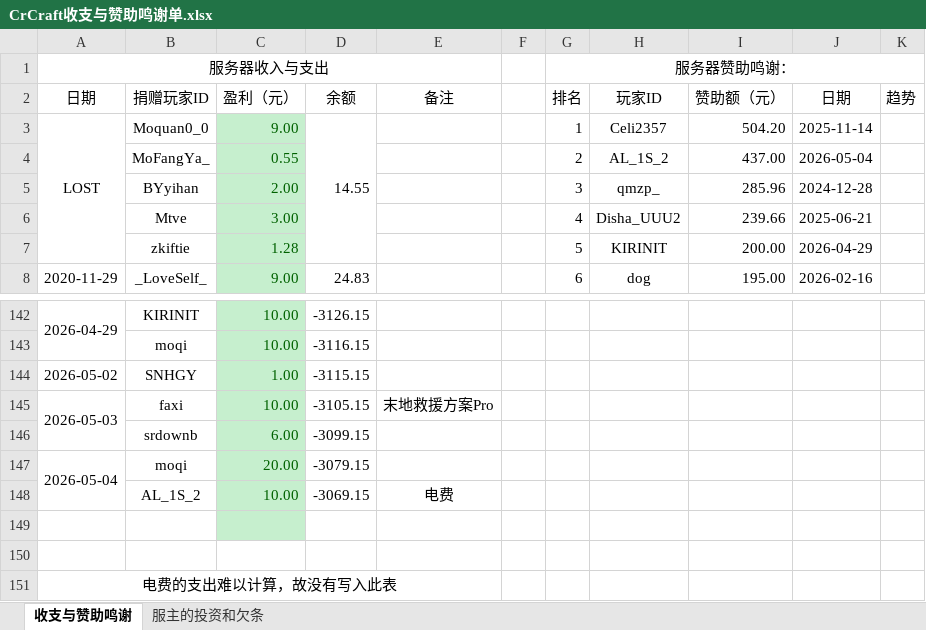
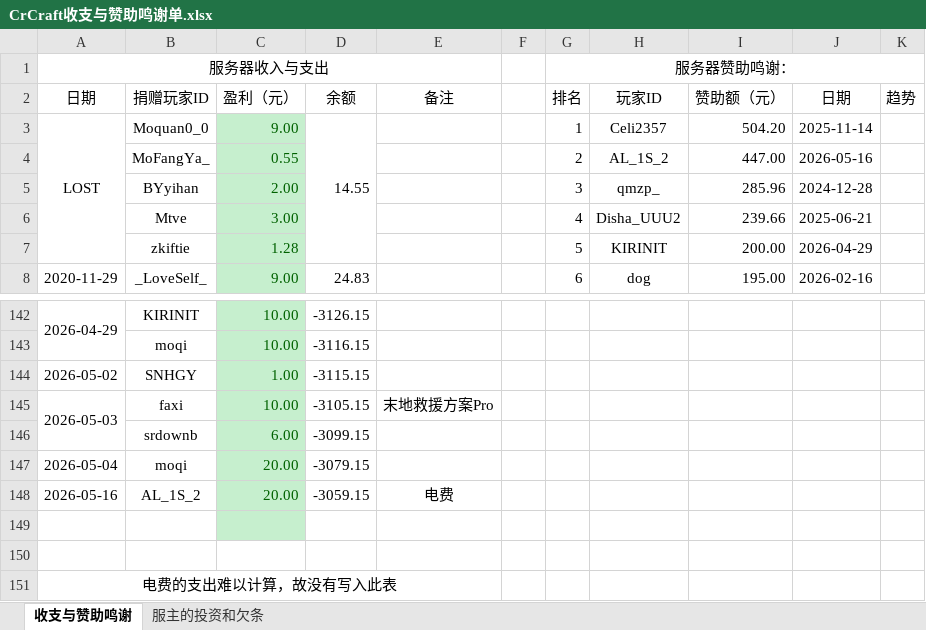
Before and after one commit to LHM056awa/CrCraft-Info, an Excel workbook: CrCraft收支与赞助鸣谢单.xlsx, sheet 收支与赞助鸣谢, drawn as a sheet; only a part is shown, gaps mark what is left out; values as stored, in another font and other column widths than the file's, no borders; conditional formats not drawn; removed rows and columns are numbered as before the commit, all else as after; the diff names each change by its address in the sheet, - before the commit and + after, or states it on an @@ line.

Commit message:
Update CrCraft收支与赞助鸣谢单.xlsx

```diff
--- a/CrCraft收支与赞助鸣谢单.xlsx (sheet 收支与赞助鸣谢)
+++ b/CrCraft收支与赞助鸣谢单.xlsx (sheet 收支与赞助鸣谢)
-I4 (赞助额（元）): 437.00
+I4 (赞助额（元）): 447.00
-J4 (日期): 2026-05-04
+J4 (日期): 2026-05-16
-A147:A148 merged
-row 148:  | AL_1S_2 | 10.00 | -3069.15 | 电费
+row 148: 2026-05-16 | AL_1S_2 | 20.00 | -3059.15 | 电费
```
